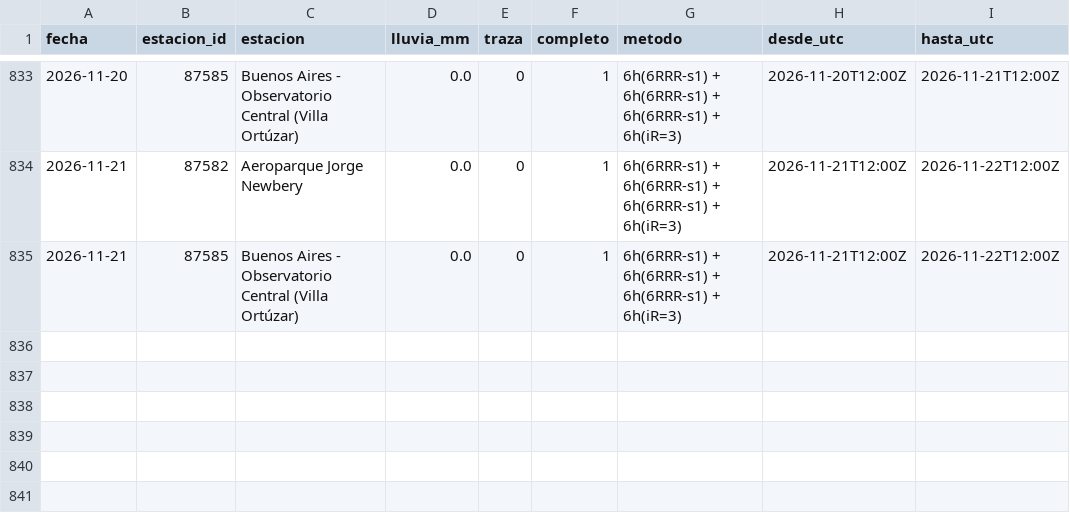
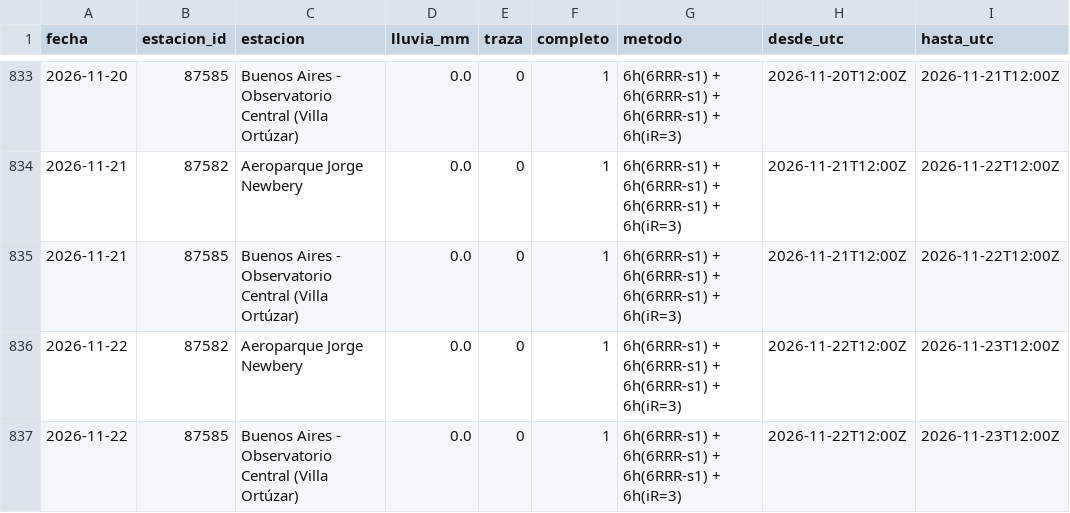
Before and after one commit to lluvia-region/lluvias-caba, a CSV file: data/lluvias.csv, drawn as a sheet; only a part is shown, gaps mark what is left out; the diff names each change by its address in the sheet, - before the commit and + after, or states it on an @@ line.

```diff
--- a/data/lluvias.csv
+++ b/data/lluvias.csv
+row 836: 2026-11-22 | 87582 | Aeroparque Jorge Newbery | 0.0 | 0 | 1 | 6h(6RRR-s1) + 6h(6RRR-s1) + 6h(6RRR-s1) + 6h(iR=3) | 2026-11-22T12:00Z | 2026-11-23T12:00Z
+row 837: 2026-11-22 | 87585 | Buenos Aires - Observatorio Central (Villa Ortúzar) | 0.0 | 0 | 1 | 6h(6RRR-s1) + 6h(6RRR-s1) + 6h(6RRR-s1) + 6h(iR=3) | 2026-11-22T12:00Z | 2026-11-23T12:00Z
```
Also changed, not shown: 2 other files.
